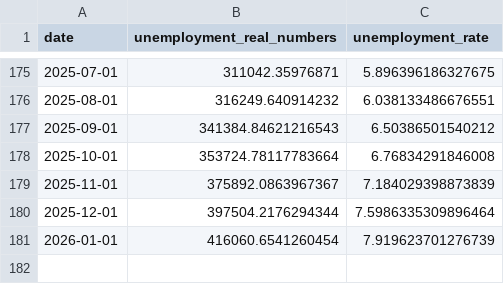
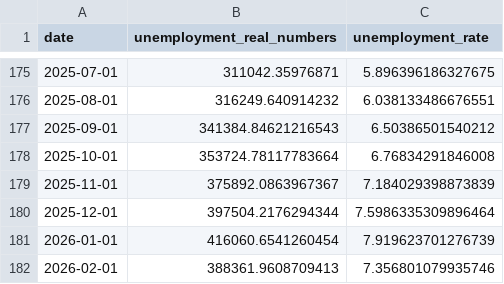
Before and after one commit to datasets/london-unemployment, a CSV file: data/data/unemployment-rate.csv, drawn as a sheet; only a part is shown, gaps mark what is left out.

```diff
--- a/data/data/unemployment-rate.csv
+++ b/data/data/unemployment-rate.csv
@@ -181 +181,2 @@ date,unemployment_real_numbers,unemployment_rate
 2026-01-01,416060.6541260454,7.919623701276739
+2026-02-01,388361.9608709413,7.356801079935746
```
Also changed, not shown: 1 other file.
